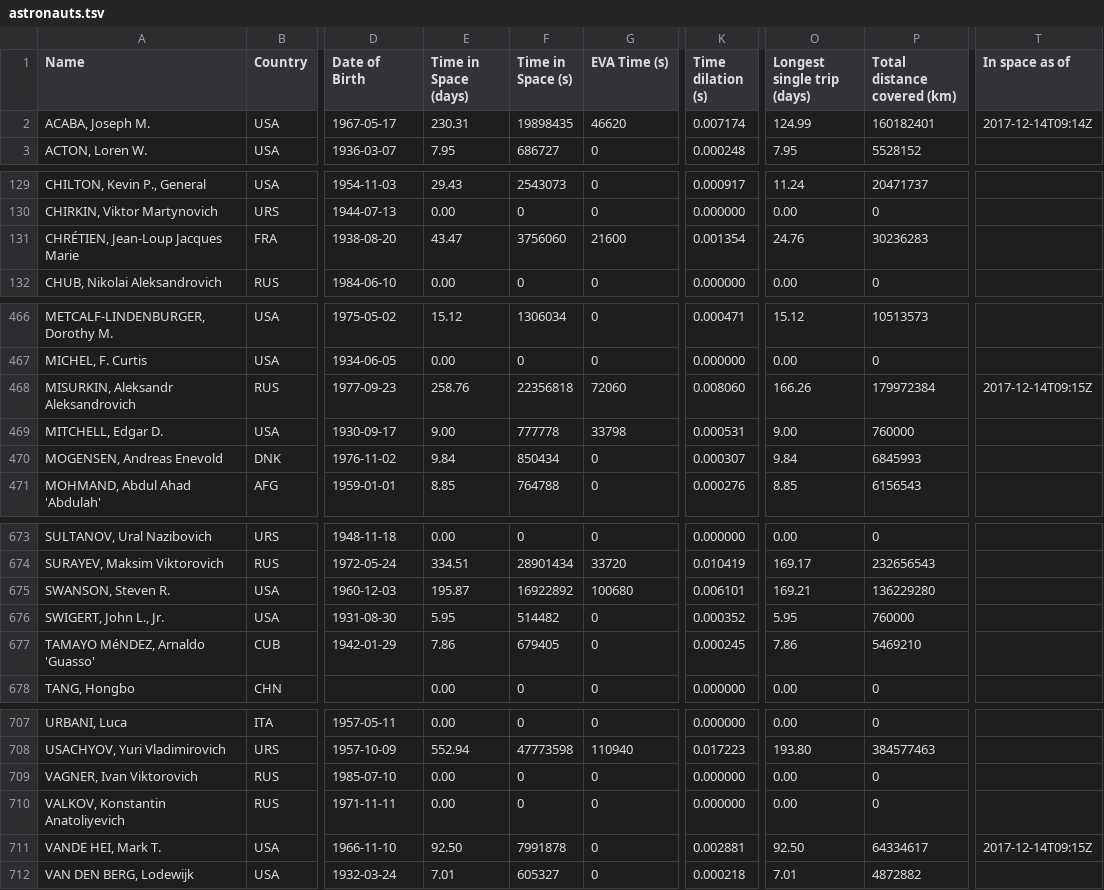
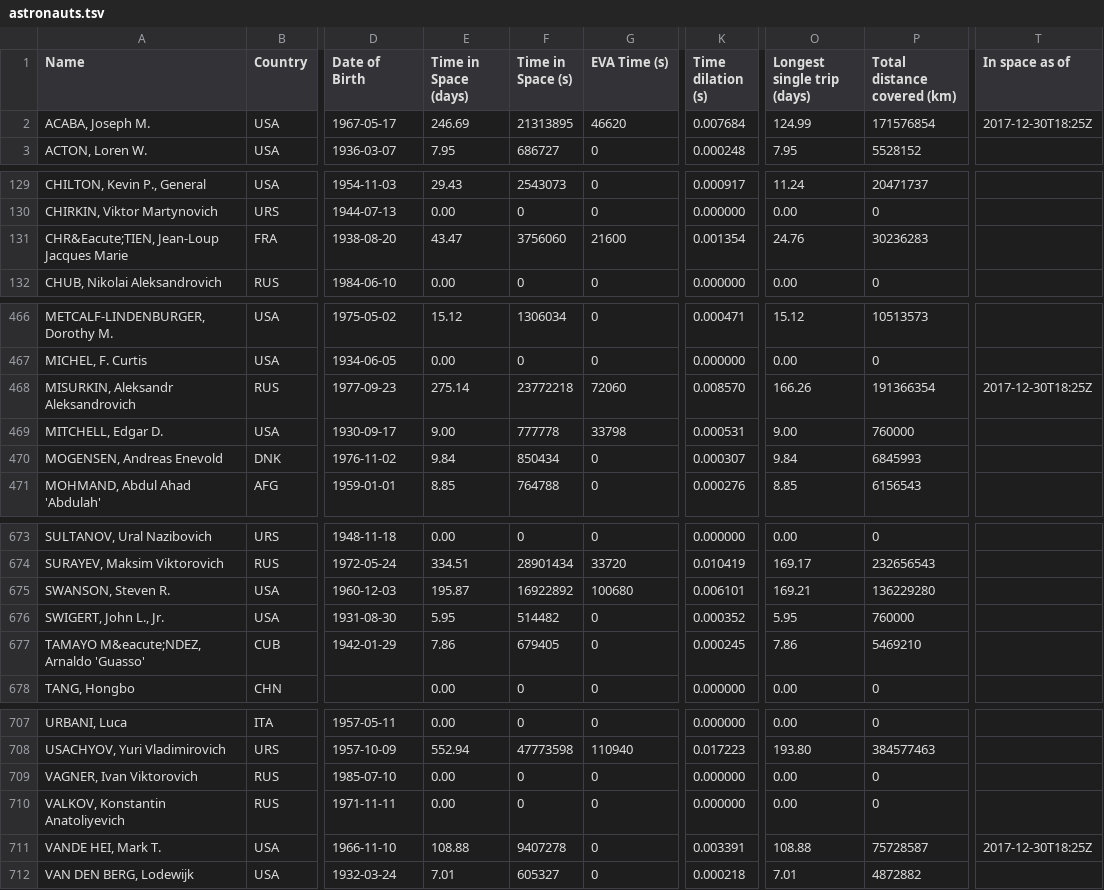
Before and after one commit to cosmos-book/cosmos-book.github.io, a TSV file: human-spaceflight/data/processed/astronauts.tsv, drawn as a sheet; only a part is shown, gaps mark what is left out; the diff names each change by its address in the sheet, - before the commit and + after, or states it on an @@ line.

```diff
--- a/human-spaceflight/data/processed/astronauts.tsv
+++ b/human-spaceflight/data/processed/astronauts.tsv
-E2 (Time in Space (days)): 230.31
+E2 (Time in Space (days)): 246.69
-F2 (Time in Space (s)): 19898435
+F2 (Time in Space (s)): 21313895
-K2 (Time dilation (s)): 0.007174
+K2 (Time dilation (s)): 0.007684
-P2 (Total distance covered (km)): 160182401
+P2 (Total distance covered (km)): 171576854
-T2 (In space as of): 2017-12-14T09:14Z
+T2 (In space as of): 2017-12-30T18:25Z
-A131 (Name): CHRÉTIEN, Jean-Loup Jacques Marie
+A131 (Name): CHR&Eacute;TIEN, Jean-Loup Jacques Marie
-E468 (Time in Space (days)): 258.76
+E468 (Time in Space (days)): 275.14
-F468 (Time in Space (s)): 22356818
+F468 (Time in Space (s)): 23772218
-K468 (Time dilation (s)): 0.008060
+K468 (Time dilation (s)): 0.008570
-P468 (Total distance covered (km)): 179972384
+P468 (Total distance covered (km)): 191366354
-T468 (In space as of): 2017-12-14T09:15Z
+T468 (In space as of): 2017-12-30T18:25Z
-A677 (Name): TAMAYO MéNDEZ, Arnaldo 'Guasso'
+A677 (Name): TAMAYO M&eacute;NDEZ, Arnaldo 'Guasso'
-E711 (Time in Space (days)): 92.50
+E711 (Time in Space (days)): 108.88
-F711 (Time in Space (s)): 7991878
+F711 (Time in Space (s)): 9407278
-K711 (Time dilation (s)): 0.002881
+K711 (Time dilation (s)): 0.003391
-O711 (Longest single trip (days)): 92.50
+O711 (Longest single trip (days)): 108.88
-P711 (Total distance covered (km)): 64334617
+P711 (Total distance covered (km)): 75728587
-T711 (In space as of): 2017-12-14T09:15Z
+T711 (In space as of): 2017-12-30T18:25Z
```
Also changed, not shown: 9 other files.
